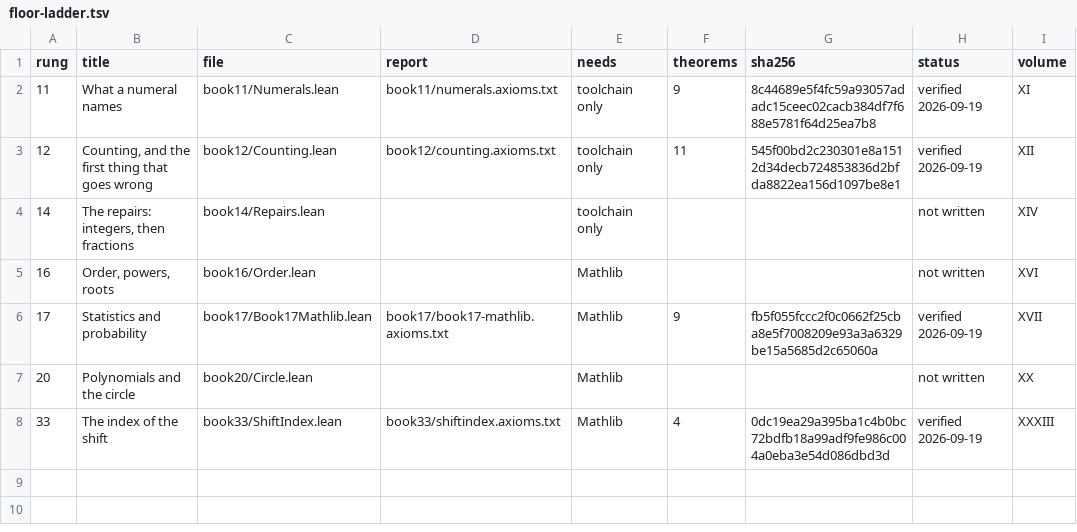
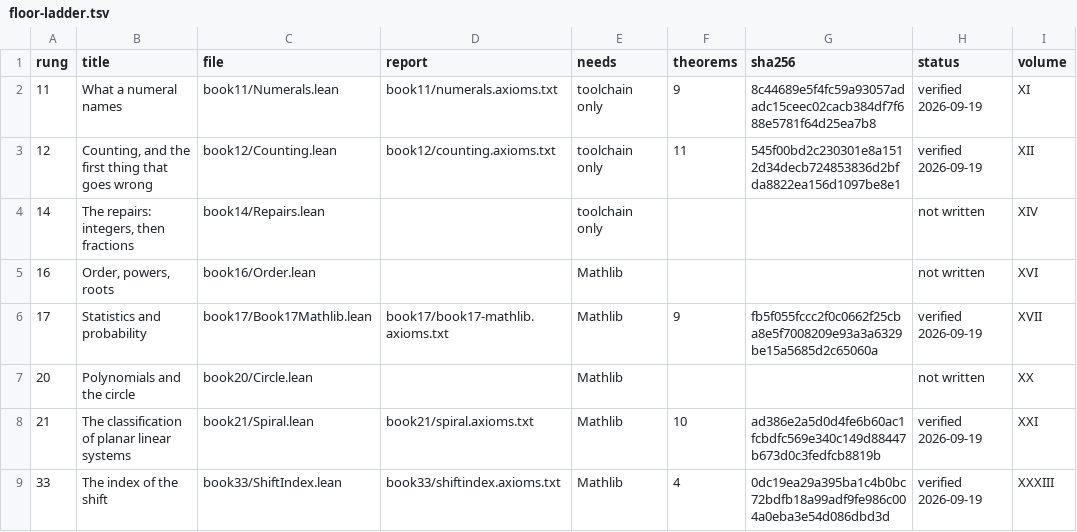
Before and after one commit to TOTOGT/geometry, a TSV file: docs/floor-ladder.tsv, drawn as a sheet; the diff names each change by its address in the sheet, - before the commit and + after, or states it on an @@ line.

Commit message:
Rung 21: the 0-of-55 computation becomes a theorem
tools/coherence_similarity.py compared eleven rows and found no similar pairs.
That is evidence about eleven rows, and it rests on the table having been
parsed correctly. book21/Spiral.lean proves the statement it was an instance
of.

Similar matrices have the same trace and determinant. For a planar system with
eigenvalues mu +- i*omega that reads tau = 2*mu and Delta = mu^2 + omega^2, so
mu and omega^2 are invariants of the system, not of the chart. Two spiral
sinks with different mu are not conjugate by ANY invertible matrix --
different_mu_not_similar. The closest pair in the corpus's own table is
instantiated directly as immune_is_not_market, mu = -0.44 against -0.67, with
no arithmetic left to trust. Ten theorems, gate clean.

Only the direction the falsification needs is proved. The converse -- same
invariants imply similarity -- needs rational canonical form and is not here;
it would only be needed to show two rows ARE the same, and none are. The
header says so rather than leaving a reader to assume it.

The same file records why the shared description is weak: with eigenvalues
mu +- i*omega the discriminant tau^2 - 4*Delta is -4*omega^2, negative with no
further hypothesis. "Spiral sink" says only mu < 0 and omega != 0.

book21/spiral-pages-verify.py opens the Strogatz PDF (sha256 e4c3681c...,
532pp) and locates section 5.2 at printed pp. 129-138, the discriminant on
132, 135, 138, and Figure 5.2.8 on 138. It refuses outright on a sha mismatch,
because every page number in the header then describes a copy the reader does
not have.

A first draft called section 5.2 "the trace-determinant plane". That phrase is
not in this printing -- Strogatz gives the diagram without naming the plane.
Common usage is not a quotation, so it was removed rather than left in his
mouth.

```diff
--- a/docs/floor-ladder.tsv
+++ b/docs/floor-ladder.tsv
+row 8: 21 | The classification of planar linear systems | book21/Spiral.lean | book21/spiral.axioms.txt | Mathlib | 10 | ad386e2a5d0d4fe6b60ac1fcbdfc569e340c149d88447b673d0c3fedfcb8819b | verified 2026-09-19 | XXI
```
Also changed, not shown: 4 other files.
